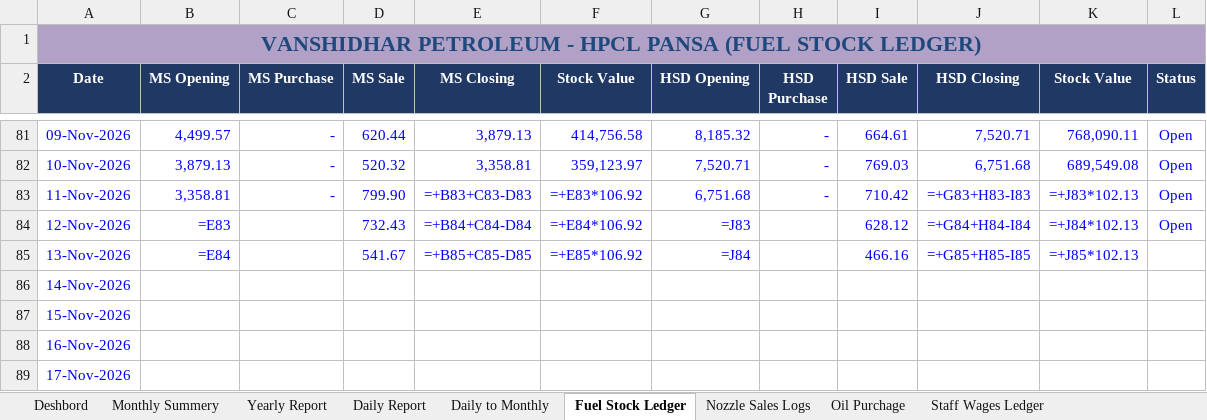
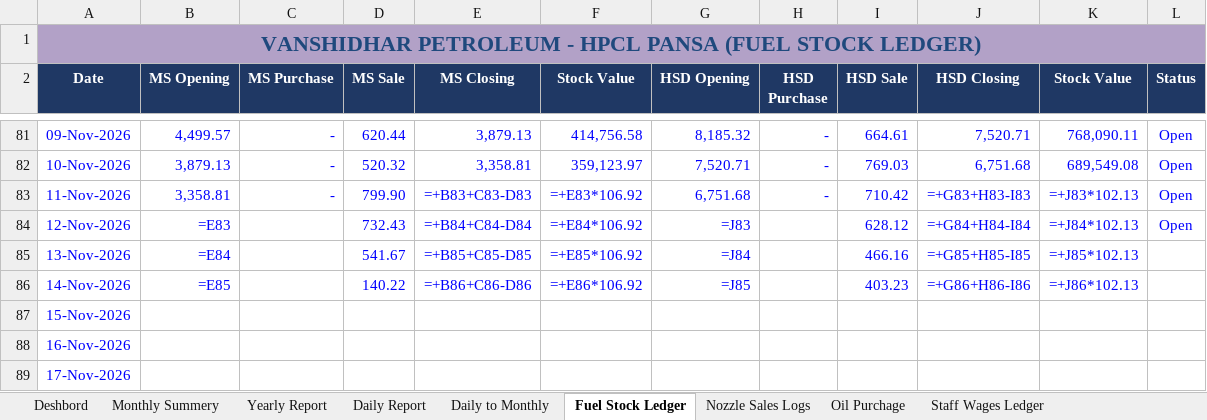
Before and after one commit to vanshidharpetroleum-hue/VANSHIDHAR-PETROLEUM-HPCL-PORTAL-01, an Excel workbook: Vanshidhar Register_Aug-2026 to _Complete.xlsx, sheet Fuel Stock Ledger, drawn as a sheet; only a part is shown, gaps mark what is left out; values as stored, in another font and other column widths than the file's, no borders; formulas without a stored value are shown as written; charts and pictures not drawn; the diff names each change by its address in the sheet, - before the commit and + after, or states it on an @@ line.

```diff
--- a/Vanshidhar Register_Aug-2026 to _Complete.xlsx (sheet Fuel Stock Ledger)
+++ b/Vanshidhar Register_Aug-2026 to _Complete.xlsx (sheet Fuel Stock Ledger)
-B86 (MS Opening): (empty)
+B86 (MS Opening): =E85
-D86 (MS Sale): (empty)
+D86 (MS Sale): 140.22
-E86 (MS Closing): (empty)
+E86 (MS Closing): =+B86+C86-D86
-F86 (Stock Value): (empty)
+F86 (Stock Value): =+E86*106.92
-G86 (HSD Opening): (empty)
+G86 (HSD Opening): =J85
-I86 (HSD Sale): (empty)
+I86 (HSD Sale): 403.23
-J86 (HSD Closing): (empty)
+J86 (HSD Closing): =+G86+H86-I86
-K86 (Stock Value): (empty)
+K86 (Stock Value): =+J86*102.13
```
Also changed, not shown: sheet SBI CC Bank Ledger, sheet Nozzle Sales Logs, sheet Credit Sales, sheet Party Credit Accounts, sheet Daily Report, sheet Staff Wages Ledger, formulas that keep their value, 9 other files.
